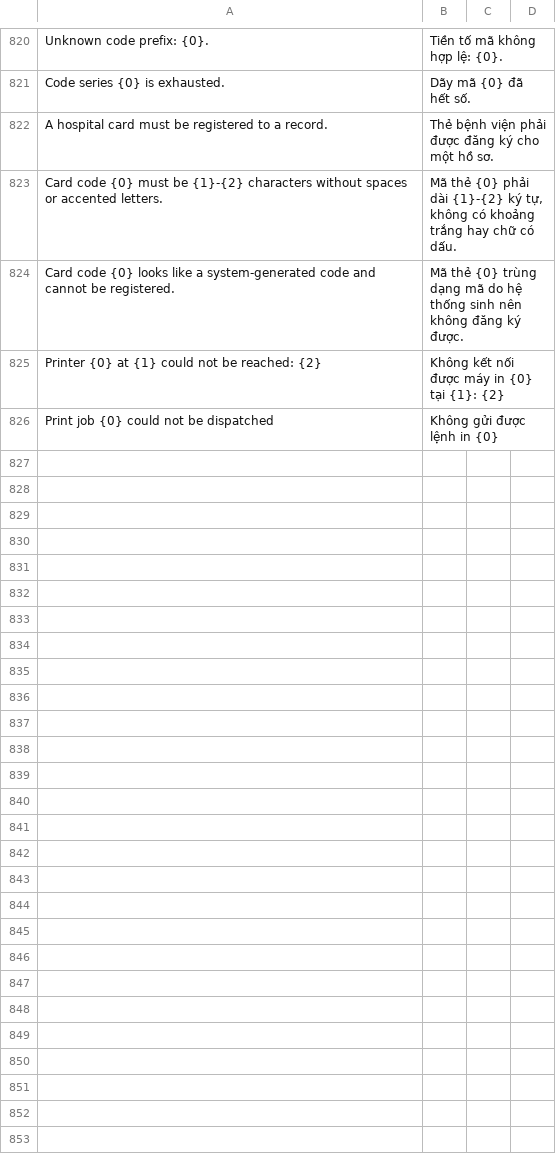
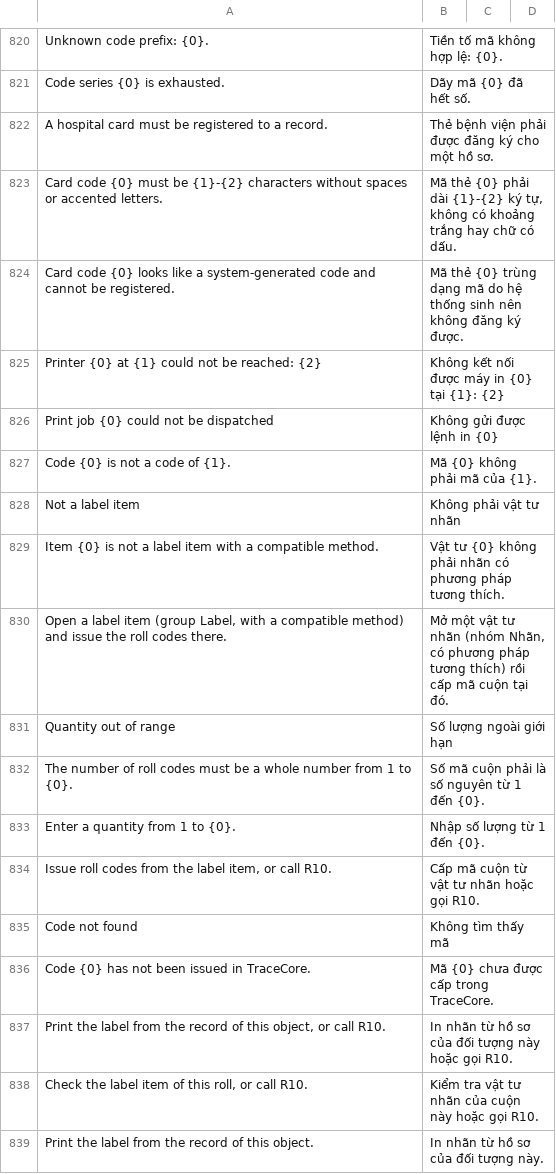
Before and after one commit to mvl26/tracecore, a CSV file: tracecore/translations/vi.csv, drawn as a sheet; only a part is shown, gaps mark what is left out; the diff covers the shown part only; the diff names each change by its address in the sheet, - before the commit and + after, or states it on an @@ line.

```diff
--- a/tracecore/translations/vi.csv
+++ b/tracecore/translations/vi.csv
+row 827: Code {0} is not a code of {1}. | Mã {0} không phải mã của {1}.
+row 828: Not a label item | Không phải vật tư nhãn
+row 829: Item {0} is not a label item with a compatible method. | Vật tư {0} không phải nhãn có phương pháp tương thích.
+row 830: Open a label item (group Label, with a compatible method) and issue the roll codes there. | Mở một vật tư nhãn (nhóm Nhãn, có phương pháp tương thích) rồi cấp mã cuộn tại đó.
+row 831: Quantity out of range | Số lượng ngoài giới hạn
+row 832: The number of roll codes must be a whole number from 1 to {0}. | Số mã cuộn phải là số nguyên từ 1 đến {0}.
+row 833: Enter a quantity from 1 to {0}. | Nhập số lượng từ 1 đến {0}.
+row 834: Issue roll codes from the label item, or call R10. | Cấp mã cuộn từ vật tư nhãn hoặc gọi R10.
+row 835: Code not found | Không tìm thấy mã
+row 836: Code {0} has not been issued in TraceCore. | Mã {0} chưa được cấp trong TraceCore.
+row 837: Print the label from the record of this object, or call R10. | In nhãn từ hồ sơ của đối tượng này hoặc gọi R10.
+row 838: Check the label item of this roll, or call R10. | Kiểm tra vật tư nhãn của cuộn này hoặc gọi R10.
+row 839: Print the label from the record of this object. | In nhãn từ hồ sơ của đối tượng này.
```
Also changed, not shown: 12 added rows elsewhere in this file, 12 other files.
